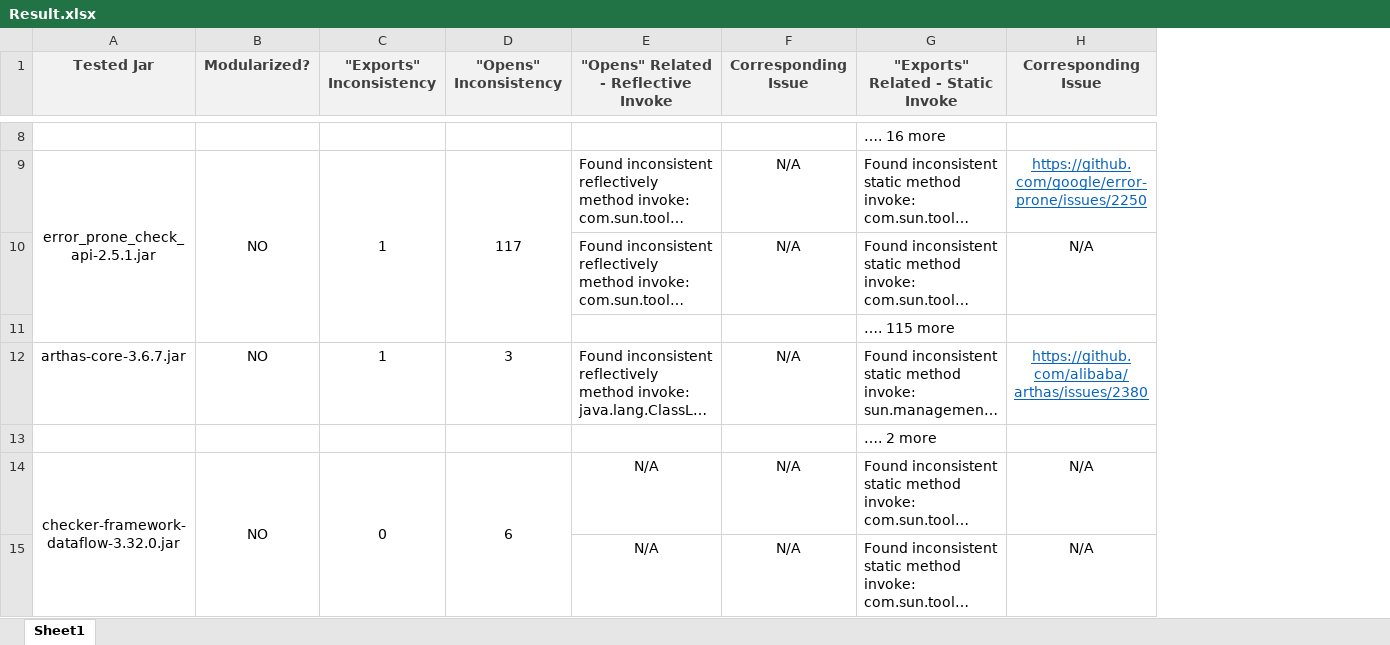
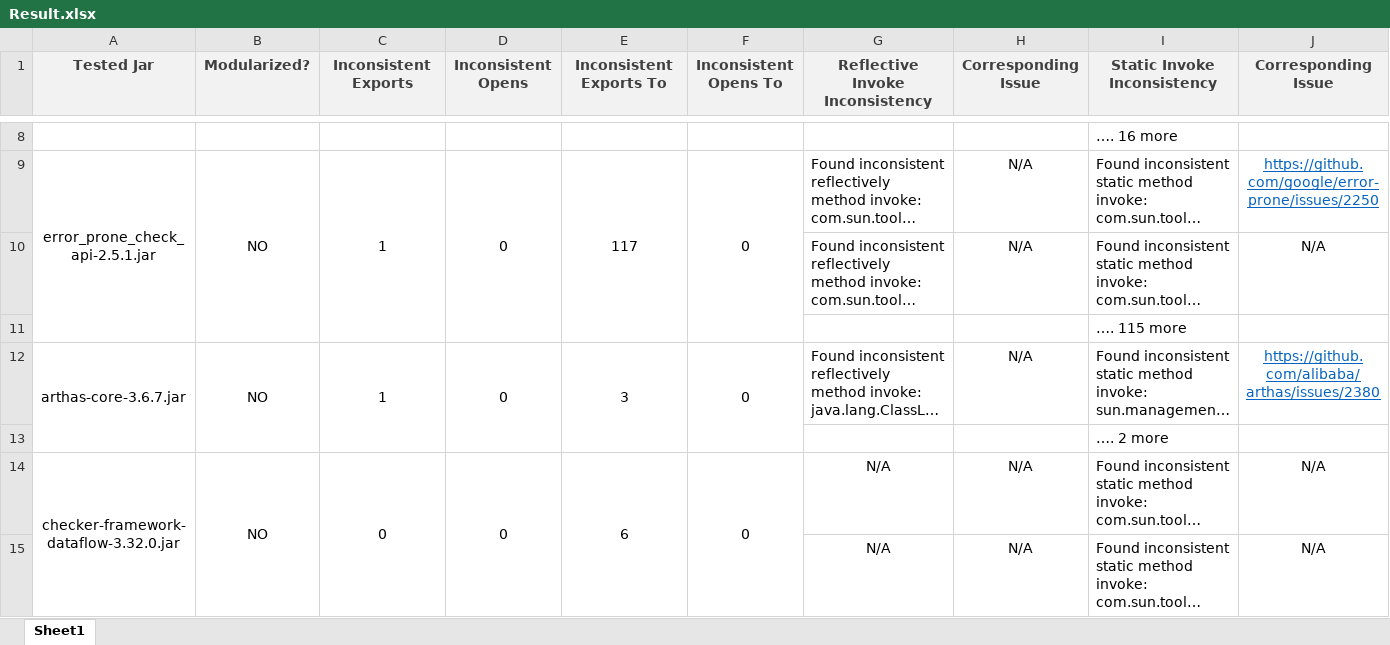
Before and after one commit to CyberSakura/BEAD, an Excel workbook: Result.xlsx, sheet Sheet1, drawn as a sheet; only a part is shown, gaps mark what is left out; long unchanged cells end in …; values as stored, in another font and other column widths than the file's, no borders; addresses are those after the commit; the diff covers the shown part only; the diff names each change by its address in the sheet, - before the commit and + after, or states it on an @@ line.

```diff
--- a/Result.xlsx (sheet Sheet1)
+++ b/Result.xlsx (sheet Sheet1)
+column D (Inconsistent Opens), rows 9-14: 0 |  |  | 0 |  | 0
+column F (Inconsistent Opens To), rows 9-14: 0 |  |  | 0 |  | 0
-C1: "Exports" Inconsistency
+C1: Inconsistent Exports
-E1: "Opens" Inconsistency
+E1: Inconsistent Exports To
-G1: "Opens" Related - Reflective Invoke
+G1: Reflective Invoke Inconsistency
-I1: "Exports" Related - Static Invoke
+I1: Static Invoke Inconsistency
+A12:A13 merged
+B12:B13 merged
+C12:C13 merged
+E12:E13 merged
```
Also changed, not shown: 10 added rows, 1 removed row, 2 moved rows, 3 edited cells and merged cells elsewhere in this sheet, 26 other files.
